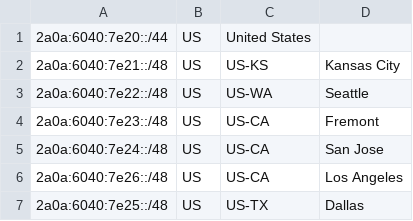
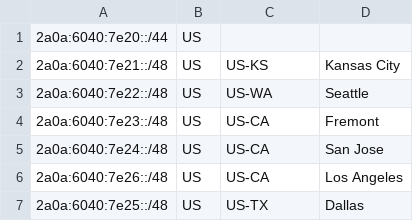
Before and after one commit to JSMSR/JSMSR-NetWork-GeoFeed, a CSV file: US/geofeeds.csv, drawn as a sheet.

Commit message:
Update geofeeds.csv

```diff
--- a/US/geofeeds.csv
+++ b/US/geofeeds.csv
@@ -1,2 +1,2 @@
-2a0a:6040:7e20::/44,US,United States,
+2a0a:6040:7e20::/44,US,,,
 2a0a:6040:7e21::/48,US,US-KS,Kansas City
```
